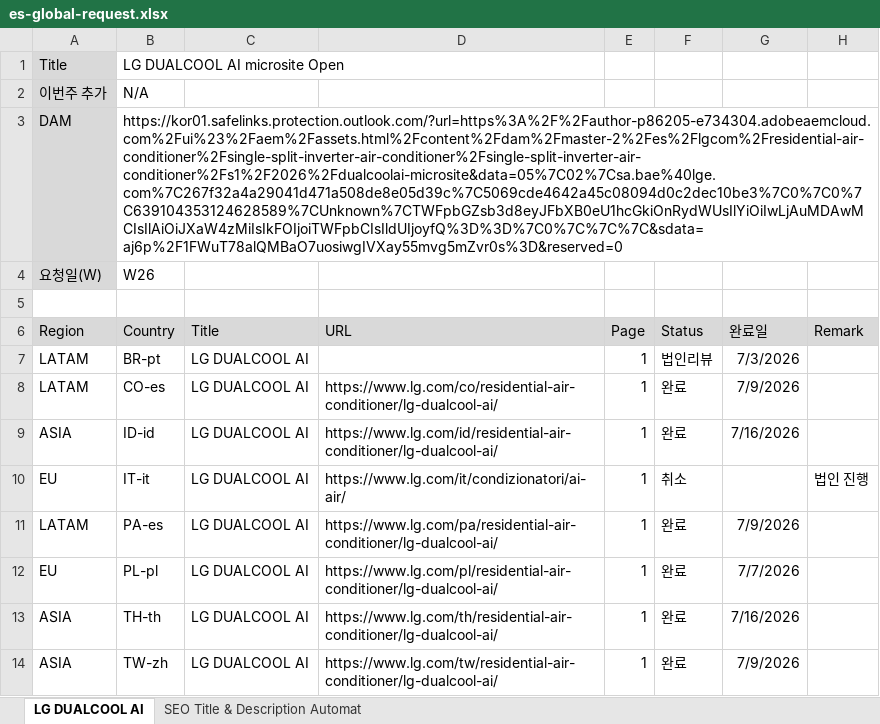
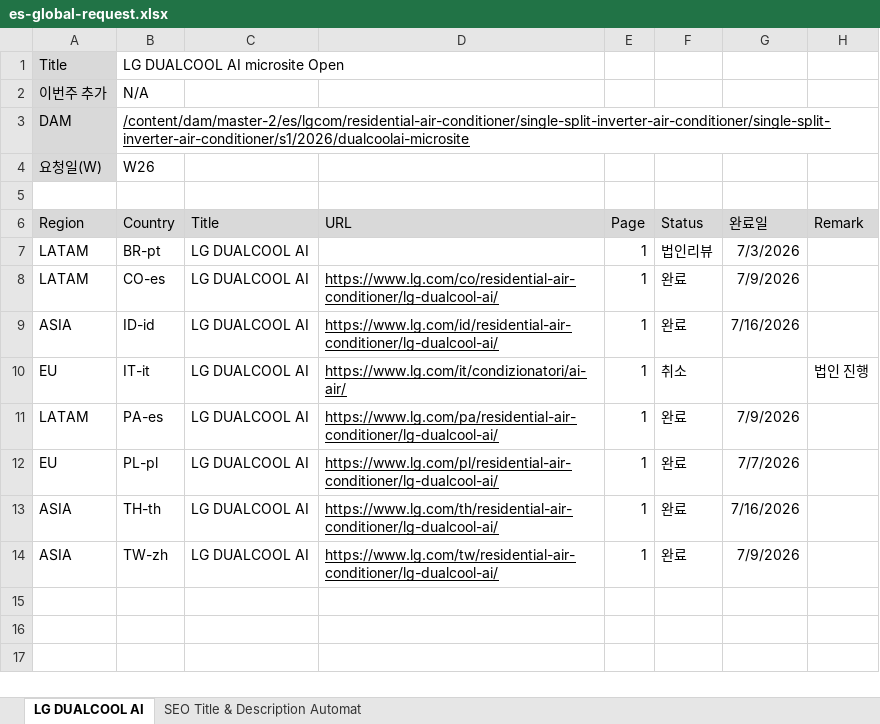
Before and after one commit to towdew/hs-dashboard, an Excel workbook: es/es-global-request.xlsx, sheet LG DUALCOOL AI, drawn as a sheet; values as stored, in another font and other column widths than the file's, no borders; charts and pictures not drawn; the diff names each change by its address in the sheet, - before the commit and + after, or states it on an @@ line.

```diff
--- a/es/es-global-request.xlsx (sheet LG DUALCOOL AI)
+++ b/es/es-global-request.xlsx (sheet LG DUALCOOL AI)
+B1:D1 merged
-B3 (Country): https://kor01.safelinks.protection.outlook.com/?url=https%3A%2F%2Fauthor-p86205-e734304.adobeaemcloud.com%2Fui%23%2Faem%2Fassets.html%2Fcontent%2Fdam%2Fmaster-2%2Fes%2Flgcom%2Fresidential-air-conditioner%2Fsingle-split-inverter-air-conditioner%2Fsingle-split-inverter-air-conditioner%2Fs1%2F2026%2Fdualcoolai-microsite&data=05%7C02%7Csa.bae%40lge.com%7C267f32a4a29041d471a508de8e05d39c%7C5069cde4642a45c08094d0c2dec10be3%7C0%7C0%7C639104353124628589%7CUnknown%7CTWFpbGZsb3d8eyJFbXB0eU1hcGkiOnRydWUsIlYiOiIwLjAuMDAwMCIsIlAiOiJXaW4zMiIsIkFOIjoiTWFpbCIsIldUIjoyfQ%3D%3D%7C0%7C%7C%7C&sdata=aj6p%2F1FWuT78alQMBaO7uosiwgIVXay55mvg5mZvr0s%3D&reserved=0
+B3 (Country): /content/dam/master-2/es/lgcom/residential-air-conditioner/single-split-inverter-air-conditioner/single-split-inverter-air-conditioner/s1/2026/dualcoolai-microsite
-B3 underline: off
+B3 underline: on
+B3:H3 merged
-D8:D14 underline: off
+D8:D14 underline: on
```
Also changed, not shown: sheet SEO Title & Description Automat, charts or pictures, 1 other file.
